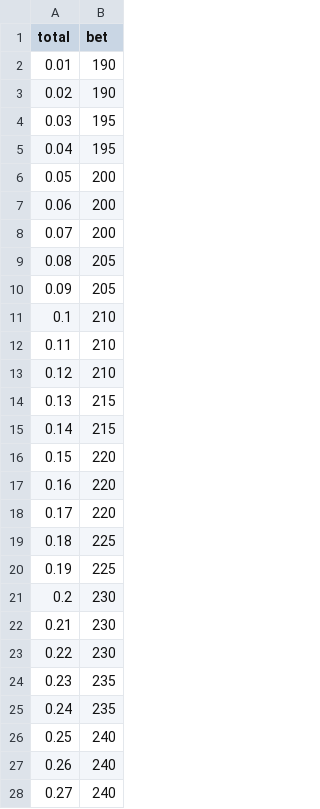
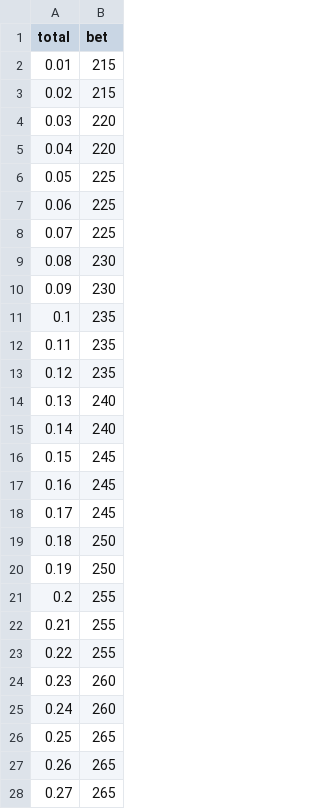
Before and after one commit to jefnic23/zell_baseball, a CSV file: app/data/bets.csv, drawn as a sheet; only a part is shown; the diff covers the shown part only.

```diff
--- a/app/data/bets.csv
+++ b/app/data/bets.csv
@@ -1,28 +1,28 @@
 total,bet
-0.01,190
-0.02,190
-0.03,195
-0.04,195
-0.05,200
-0.06,200
-0.07,200
-0.08,205
-0.09,205
-0.1,210
-0.11,210
-0.12,210
-0.13,215
-0.14,215
-0.15,220
-0.16,220
-0.17,220
-0.18,225
-0.19,225
-0.2,230
-0.21,230
-0.22,230
-0.23,235
-0.24,235
-0.25,240
-0.26,240
-0.27,240
+0.01,215
+0.02,215
+0.03,220
+0.04,220
+0.05,225
+0.06,225
+0.07,225
+0.08,230
+0.09,230
+0.1,235
+0.11,235
+0.12,235
+0.13,240
+0.14,240
+0.15,245
+0.16,245
+0.17,245
+0.18,250
+0.19,250
+0.2,255
+0.21,255
+0.22,255
+0.23,260
+0.24,260
+0.25,265
+0.26,265
+0.27,265
```
Also changed, not shown: 173 edited cells elsewhere in this file, 1 other file.
